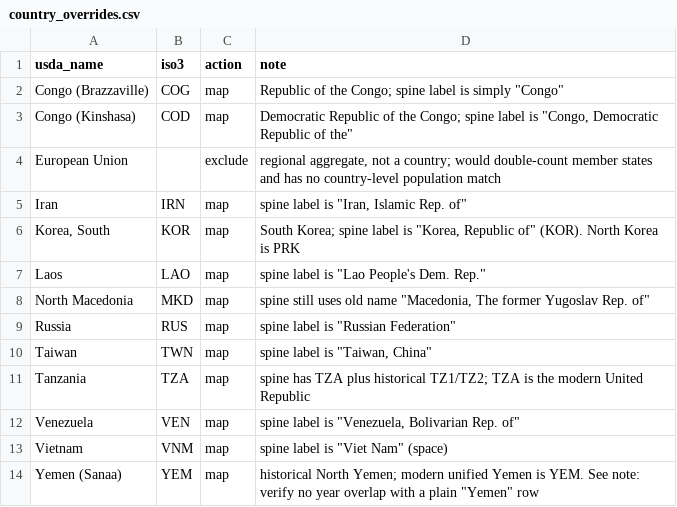
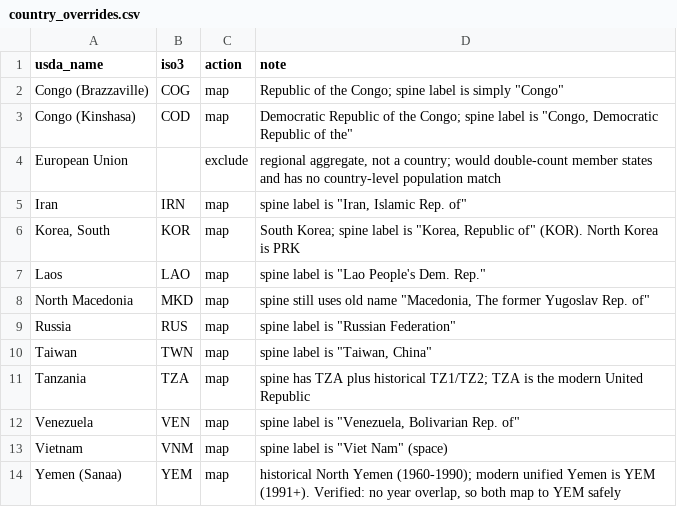
Before and after one commit to gunjansharma1809/coffee-market-analysis, a CSV file: mappings/country_overrides.csv, drawn as a sheet.

Commit message:
Document Yemen entity check: verified no year overlap

```diff
--- a/mappings/country_overrides.csv
+++ b/mappings/country_overrides.csv
@@ -13,2 +13,2 @@ Venezuela,VEN,map,"spine label is ""Venezuela, Bolivarian Rep. of"""
 Vietnam,VNM,map,"spine label is ""Viet Nam"" (space)"
-Yemen (Sanaa),YEM,map,"historical North Yemen; modern unified Yemen is YEM. See note: verify no year overlap with a plain ""Yemen"" row"
+Yemen (Sanaa),YEM,map,"historical North Yemen (1960-1990); modern unified Yemen is YEM (1991+). Verified: no year overlap, so both map to YEM safely"
```
Also changed, not shown: 1 other file.
